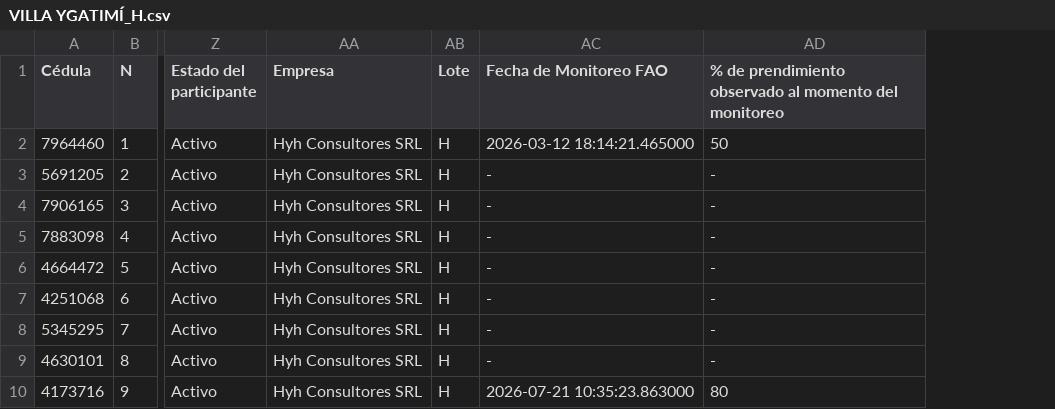
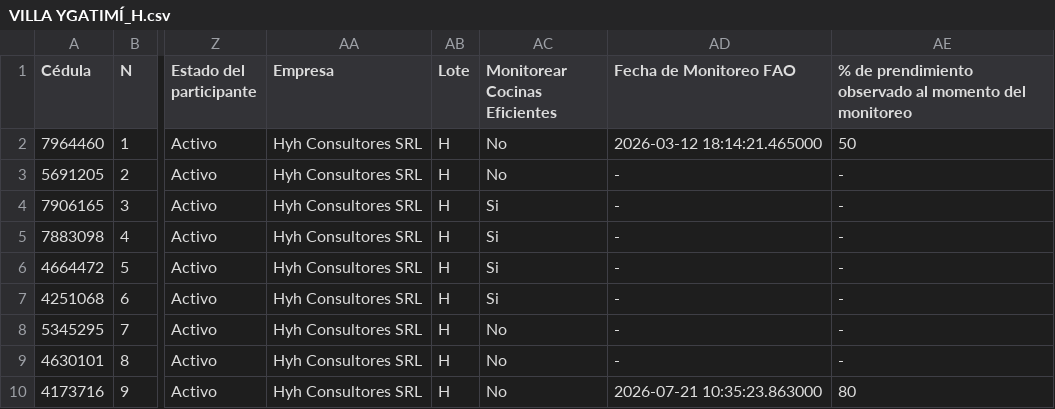
Before and after one commit to basedatossig01-cpu/Mapa_2026_09_21, a CSV file: VILLA YGATIMÍ_H.csv, drawn as a sheet; only a part is shown, gaps mark what is left out; the diff names each change by its address in the sheet, - before the commit and + after, or states it on an @@ line.

```diff
--- a/VILLA YGATIMÍ_H.csv
+++ b/VILLA YGATIMÍ_H.csv
+column AC (Monitorear Cocinas Eficientes), rows 2-10: No | No | Si | Si | Si | Si | No | No | No
```
Also changed, not shown: ALTO VERA_A.csv, GUAYAIBI_Lote 1.csv, 53 other files.
